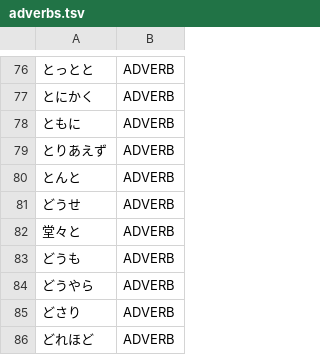
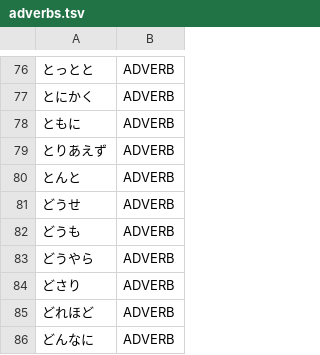
Before and after one commit to libraz/suzume, a TSV file: data/core/adverbs.tsv, drawn as a sheet; only a part is shown, gaps mark what is left out; the shorter side is filled out with more unchanged rows.

```diff
--- a/data/core/adverbs.tsv
+++ b/data/core/adverbs.tsv
@@ -81,3 +81,2 @@
 どうせ	ADVERB
-堂々と	ADVERB
 どうも	ADVERB
```
Also changed, not shown: data/core/nouns.tsv, 1 other file.
